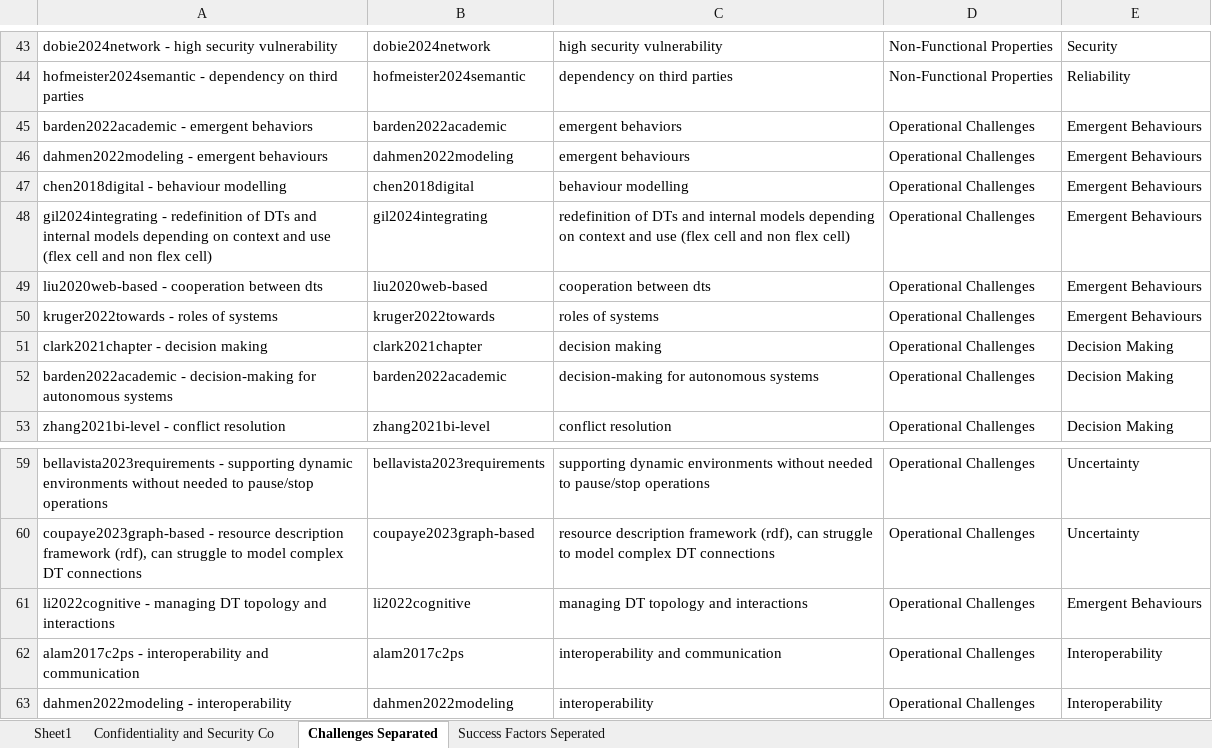
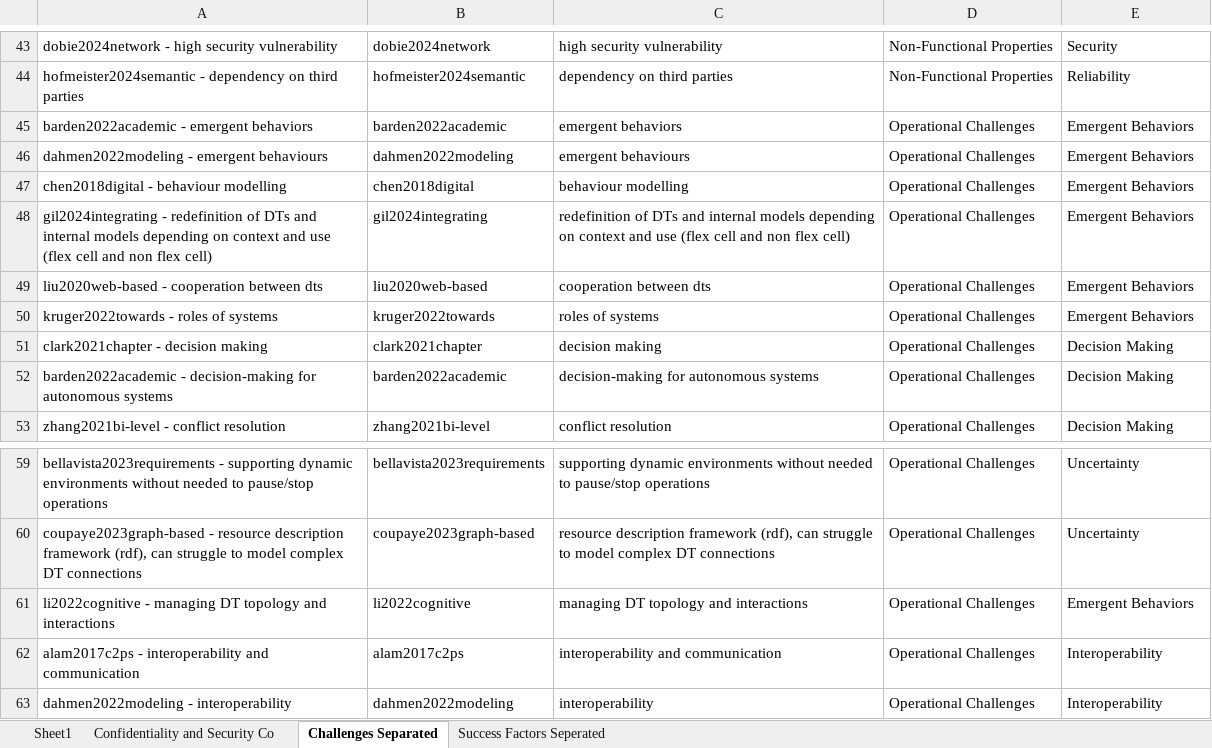
Before and after one commit to ssm-lab/system-of-twinned-systems-replication-package, an Excel workbook: data/Data extraction sheet.xlsx, sheet Challenges Separated, drawn as a sheet; only a part is shown, gaps mark what is left out; values as stored, in another font and other column widths than the file's, no borders; charts and pictures not drawn; the diff names each change by its address in the sheet, - before the commit and + after, or states it on an @@ line.

```diff
--- a/data/Data extraction sheet.xlsx (sheet Challenges Separated)
+++ b/data/Data extraction sheet.xlsx (sheet Challenges Separated)
-E45:E50: Emergent Behaviours
+E45:E50: Emergent Behaviors
-E61: Emergent Behaviours
+E61: Emergent Behaviors
```
Also changed, not shown: sheet Sheet1, 7 other files.
